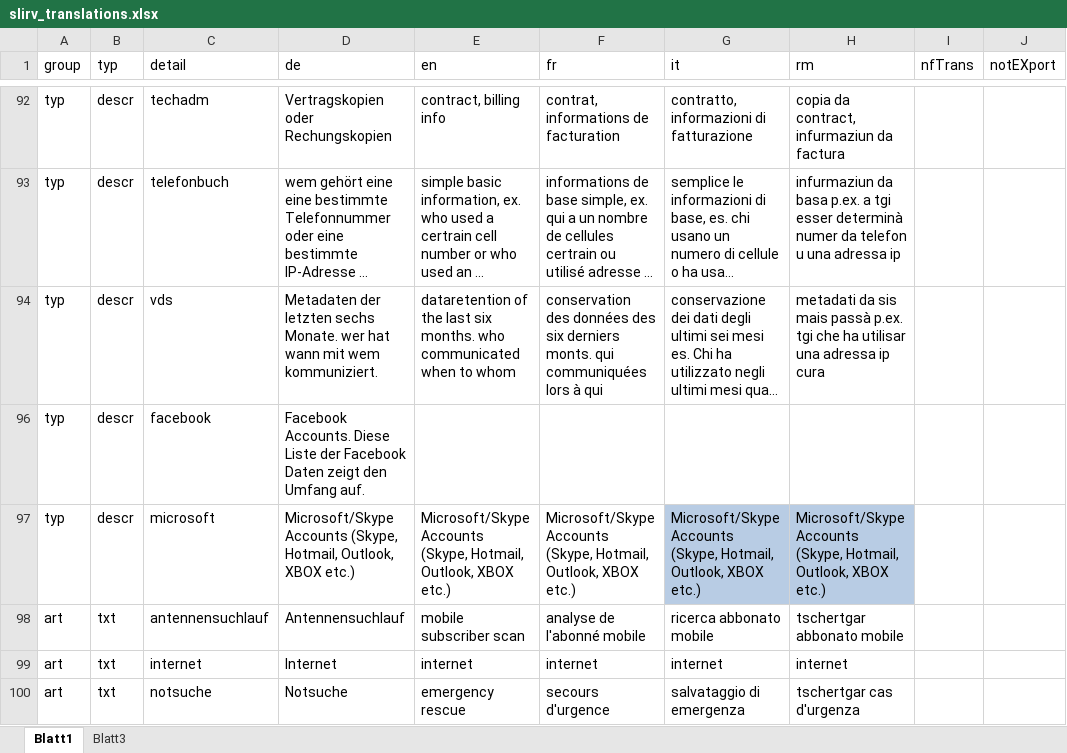
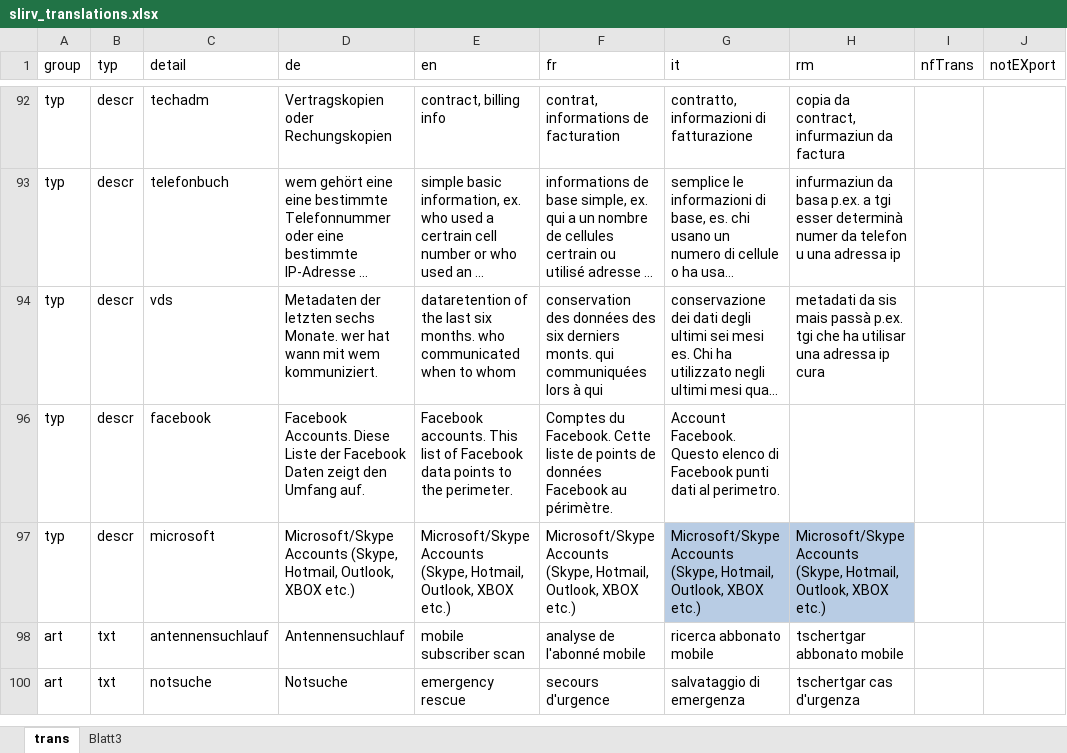
Before and after one commit to ideadapt/swiss-lawful-interception-visualization, an Excel workbook: _specs/slirv_translations.xlsx, sheet trans, drawn as a sheet; only a part is shown, gaps mark what is left out; long unchanged cells end in …; values as stored, in another font and other column widths than the file's, no borders; conditional formats and table styles not drawn; the diff covers the shown part only; the diff names each change by its address in the sheet, - before the commit and + after, or states it on an @@ line.

Commit message:
Update Translations Update: Excelfile der Übersetzungen

```diff
--- a/_specs/slirv_translations.xlsx (sheet trans)
+++ b/_specs/slirv_translations.xlsx (sheet trans)
-sheet tab: Blatt1
+sheet tab: trans
-E96 (en): (empty)
+E96 (en): Facebook accounts. This list of Facebook data points to the perimeter.
-F96 (fr): (empty)
+F96 (fr): Comptes du Facebook. Cette liste de points de données Facebook au périmètre.
-G96 (it): (empty)
+G96 (it): Account Facebook. Questo elenco di Facebook punti dati al perimetro.
-row 99: art | txt | internet | Internet | internet | internet | internet | internet
```
Also changed, not shown: 7 removed rows and 15 edited cells elsewhere in this sheet, sheet Blatt3, hidden cells, 1 other file.
